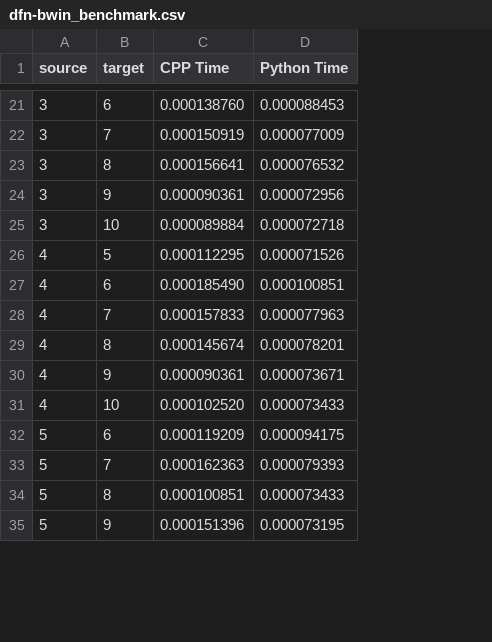
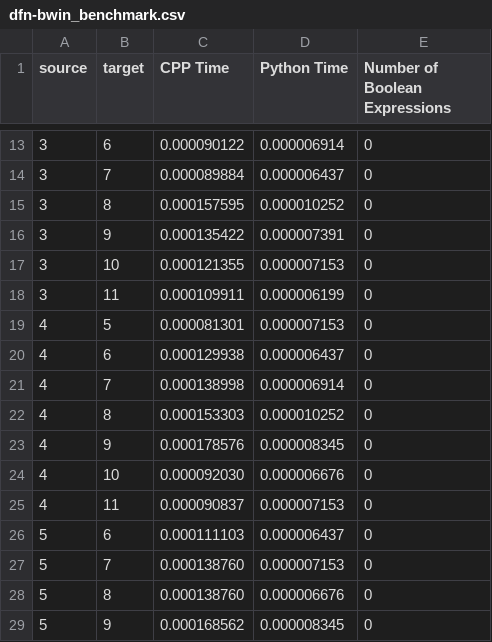
Before and after one commit to MichaelChennn/CYRBD, a CSV file: results/dfn-bwin_benchmark.csv, drawn as a sheet; only a part is shown, gaps mark what is left out; addresses are those after the commit; the diff covers the shown part only; the diff names each change by its address in the sheet, - before the commit and + after, or states it on an @@ line.

```diff
--- a/results/dfn-bwin_benchmark.csv
+++ b/results/dfn-bwin_benchmark.csv
+column E (Number of Boolean Expressions), rows 13-17: all 0; rows 19-24: all 0; rows 26-29: all 0
-C13 (CPP Time): 0.000138760
+C13 (CPP Time): 0.000090122
-D13 (Python Time): 0.000088453
+D13 (Python Time): 0.000006914
-C14 (CPP Time): 0.000150919
+C14 (CPP Time): 0.000089884
-D14 (Python Time): 0.000077009
+D14 (Python Time): 0.000006437
-C15 (CPP Time): 0.000156641
+C15 (CPP Time): 0.000157595
-D15 (Python Time): 0.000076532
+D15 (Python Time): 0.000010252
-C16 (CPP Time): 0.000090361
+C16 (CPP Time): 0.000135422
-D16 (Python Time): 0.000072956
+D16 (Python Time): 0.000007391
-C17 (CPP Time): 0.000089884
+C17 (CPP Time): 0.000121355
-D17 (Python Time): 0.000072718
+D17 (Python Time): 0.000007153
+row 18: 3 | 11 | 0.000109911 | 0.000006199 | 0
-C19 (CPP Time): 0.000112295
+C19 (CPP Time): 0.000081301
-D19 (Python Time): 0.000071526
+D19 (Python Time): 0.000007153
-C20 (CPP Time): 0.000185490
+C20 (CPP Time): 0.000129938
-D20 (Python Time): 0.000100851
+D20 (Python Time): 0.000006437
-C21 (CPP Time): 0.000157833
+C21 (CPP Time): 0.000138998
-D21 (Python Time): 0.000077963
+D21 (Python Time): 0.000006914
-C22 (CPP Time): 0.000145674
+C22 (CPP Time): 0.000153303
-D22 (Python Time): 0.000078201
+D22 (Python Time): 0.000010252
-C23 (CPP Time): 0.000090361
+C23 (CPP Time): 0.000178576
-D23 (Python Time): 0.000073671
+D23 (Python Time): 0.000008345
-C24 (CPP Time): 0.000102520
+C24 (CPP Time): 0.000092030
-D24 (Python Time): 0.000073433
+D24 (Python Time): 0.000006676
+row 25: 4 | 11 | 0.000090837 | 0.000007153 | 0
-C26 (CPP Time): 0.000119209
+C26 (CPP Time): 0.000111103
-D26 (Python Time): 0.000094175
+D26 (Python Time): 0.000006437
-C27 (CPP Time): 0.000162363
+C27 (CPP Time): 0.000138760
-D27 (Python Time): 0.000079393
+D27 (Python Time): 0.000007153
-C28 (CPP Time): 0.000100851
+C28 (CPP Time): 0.000138760
-D28 (Python Time): 0.000073433
+D28 (Python Time): 0.000006676
-C29 (CPP Time): 0.000151396
+C29 (CPP Time): 0.000168562
-D29 (Python Time): 0.000073195
+D29 (Python Time): 0.000008345
```
Also changed, not shown: 7 added rows, 9 removed rows and 44 edited cells elsewhere in this file, results/Abilene_benchmark.csv, results/Germany_17_benchmark.csv, 13 other files.
